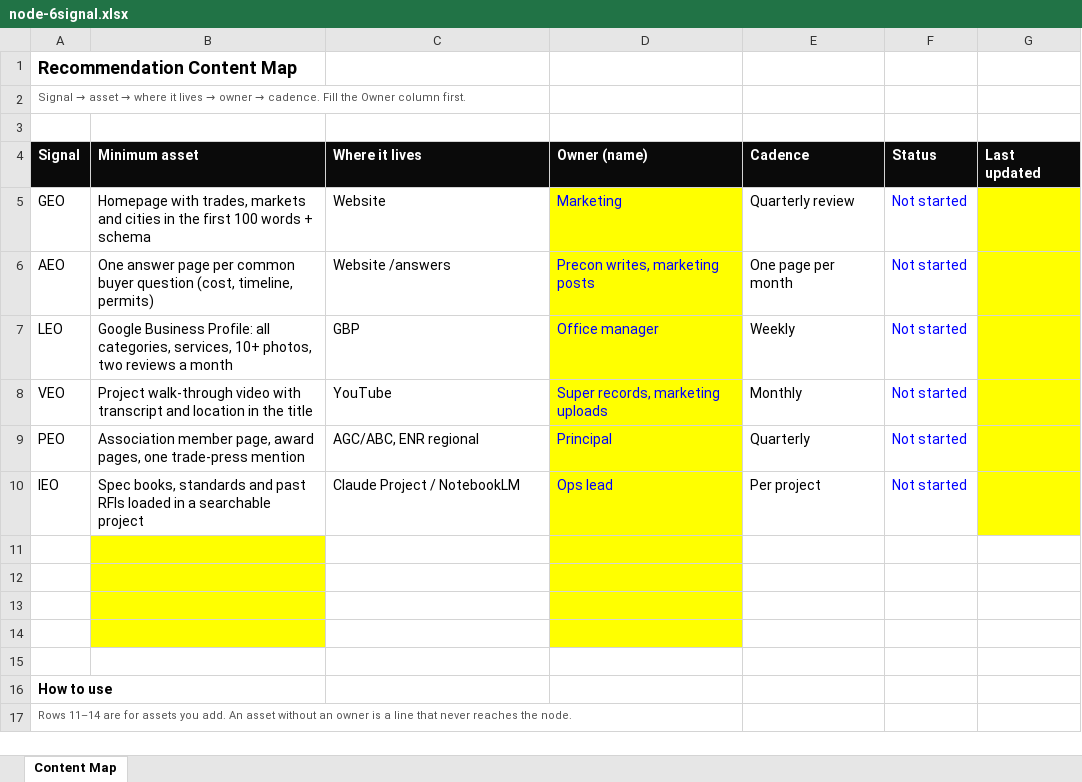
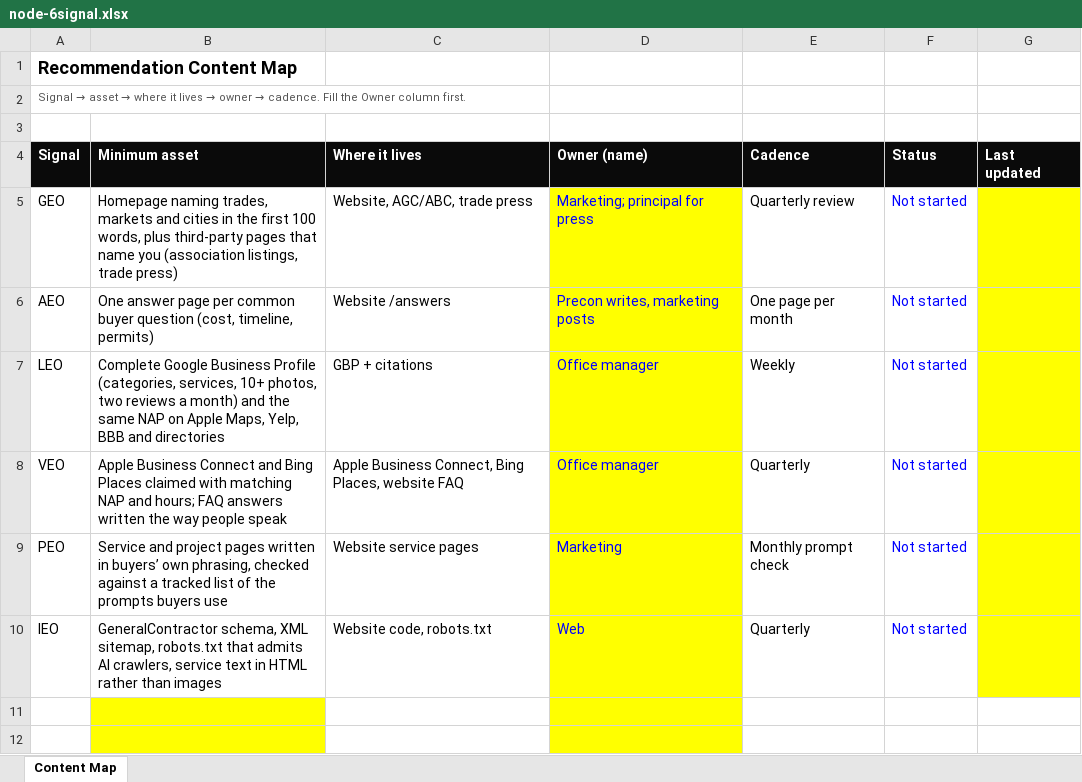
Before and after one commit to mvwsystems/6signal, an Excel workbook: public/get/node/node-6signal.xlsx, sheet Content Map, drawn as a sheet; only a part is shown; the shorter side is filled out with more unchanged rows; values as stored, in another font and other column widths than the file's, no borders; the diff names each change by its address in the sheet, - before the commit and + after, or states it on an @@ line.

```diff
--- a/public/get/node/node-6signal.xlsx (sheet Content Map)
+++ b/public/get/node/node-6signal.xlsx (sheet Content Map)
-B5 (Minimum asset): Homepage with trades, markets and cities in the first 100 words + schema
+B5 (Minimum asset): Homepage naming trades, markets and cities in the first 100 words, plus third-party pages that name you (association listings, trade press)
-C5 (Where it lives): Website
+C5 (Where it lives): Website, AGC/ABC, trade press
-D5 (Owner (name)): Marketing
+D5 (Owner (name)): Marketing; principal for press
-B7 (Minimum asset): Google Business Profile: all categories, services, 10+ photos, two reviews a month
+B7 (Minimum asset): Complete Google Business Profile (categories, services, 10+ photos, two reviews a month) and the same NAP on Apple Maps, Yelp, BBB and directories
-C7 (Where it lives): GBP
+C7 (Where it lives): GBP + citations
-B8 (Minimum asset): Project walk-through video with transcript and location in the title
+B8 (Minimum asset): Apple Business Connect and Bing Places claimed with matching NAP and hours; FAQ answers written the way people speak
-C8 (Where it lives): YouTube
+C8 (Where it lives): Apple Business Connect, Bing Places, website FAQ
-D8 (Owner (name)): Super records, marketing uploads
+D8 (Owner (name)): Office manager
-E8 (Cadence): Monthly
+E8 (Cadence): Quarterly
-B9 (Minimum asset): Association member page, award pages, one trade-press mention
+B9 (Minimum asset): Service and project pages written in buyers’ own phrasing, checked against a tracked list of the prompts buyers use
-C9 (Where it lives): AGC/ABC, ENR regional
+C9 (Where it lives): Website service pages
-D9 (Owner (name)): Principal
+D9 (Owner (name)): Marketing
-E9 (Cadence): Quarterly
+E9 (Cadence): Monthly prompt check
-B10 (Minimum asset): Spec books, standards and past RFIs loaded in a searchable project
+B10 (Minimum asset): GeneralContractor schema, XML sitemap, robots.txt that admits AI crawlers, service text in HTML rather than images
-C10 (Where it lives): Claude Project / NotebookLM
+C10 (Where it lives): Website code, robots.txt
-D10 (Owner (name)): Ops lead
+D10 (Owner (name)): Web
-E10 (Cadence): Per project
+E10 (Cadence): Quarterly
```
Also changed, not shown: public/get/later/later-6signal.xlsx, public/get/payapp/payapp-6signal.xlsx, 56 other files.
